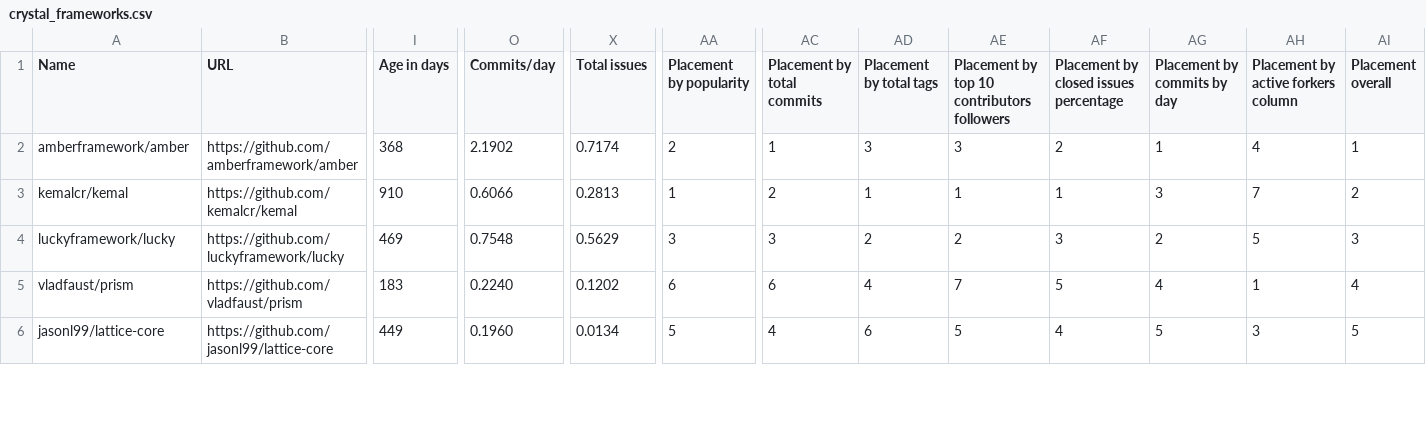
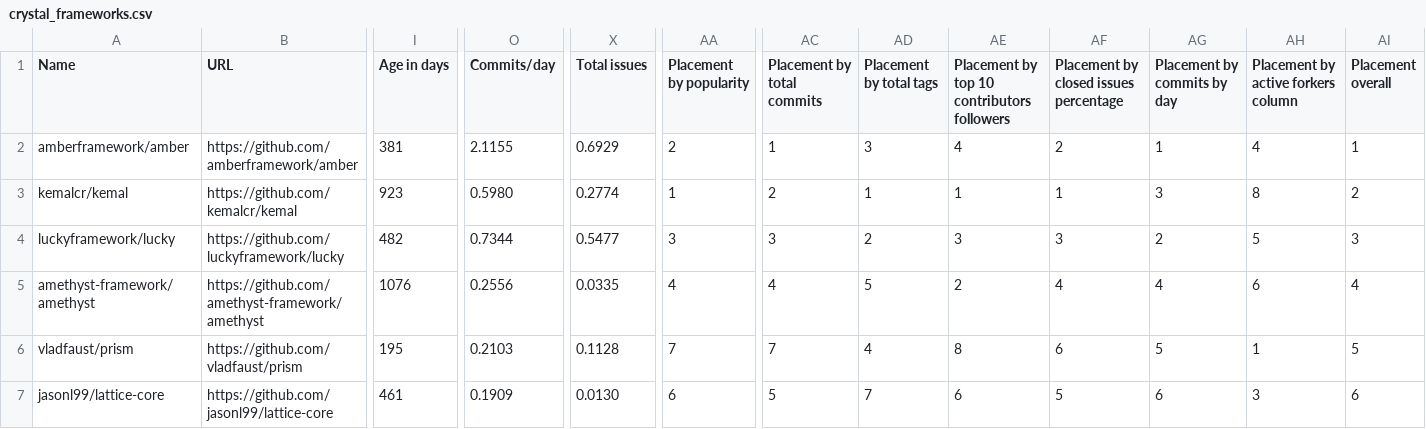
Before and after one commit to fedir/ghstat, a CSV file: stats/crystal_frameworks.csv, drawn as a sheet; only a part is shown, gaps mark what is left out; addresses are those after the commit; rows hold the shown columns only; the diff covers the shown part only; the diff names each change by its address in the sheet, - before the commit and + after, or states it on an @@ line.

```diff
--- a/stats/crystal_frameworks.csv
+++ b/stats/crystal_frameworks.csv
-I2 (Age in days): 368
+I2 (Age in days): 381
-O2 (Commits/day): 2.1902
+O2 (Commits/day): 2.1155
-X2 (Total issues): 0.7174
+X2 (Total issues): 0.6929
-AE2: 3
+AE2: 4
-I3 (Age in days): 910
+I3 (Age in days): 923
-O3 (Commits/day): 0.6066
+O3 (Commits/day): 0.5980
-X3 (Total issues): 0.2813
+X3 (Total issues): 0.2774
-AH3: 7
+AH3: 8
-I4 (Age in days): 469
+I4 (Age in days): 482
-O4 (Commits/day): 0.7548
+O4 (Commits/day): 0.7344
-X4 (Total issues): 0.5629
+X4 (Total issues): 0.5477
-AE4: 2
+AE4: 3
+row 5: amethyst-framework/amethyst | https://github.com/amethyst-framework/amethyst | 1076 | 0.2556 | 0.0335 | 4 | 4 | 5 | 2 | 4 | 4 | 6 | 4
-I6 (Age in days): 183
+I6 (Age in days): 195
-O6 (Commits/day): 0.2240
+O6 (Commits/day): 0.2103
-X6 (Total issues): 0.1202
+X6 (Total issues): 0.1128
-AA6 (Placement by popularity): 6
+AA6 (Placement by popularity): 7
-AC6 (Placement by total commits): 6
+AC6 (Placement by total commits): 7
-AE6: 7
+AE6: 8
-AF6: 5
+AF6: 6
-AG6 (Placement by commits by day): 4
+AG6 (Placement by commits by day): 5
-AI6 (Placement overall): 4
+AI6 (Placement overall): 5
-I7 (Age in days): 449
+I7 (Age in days): 461
-O7 (Commits/day): 0.1960
+O7 (Commits/day): 0.1909
-X7 (Total issues): 0.0134
+X7 (Total issues): 0.0130
-AA7 (Placement by popularity): 5
+AA7 (Placement by popularity): 6
-AC7 (Placement by total commits): 4
+AC7 (Placement by total commits): 5
-AD7 (Placement by total tags): 6
+AD7 (Placement by total tags): 7
-AE7: 5
+AE7: 6
-AF7: 4
+AF7: 5
-AG7 (Placement by commits by day): 5
+AG7 (Placement by commits by day): 6
-AI7 (Placement overall): 5
+AI7 (Placement overall): 6
```
Also changed, not shown: 21 edited cells elsewhere in this file, stats/all_frameworks.csv, 19 other files.
